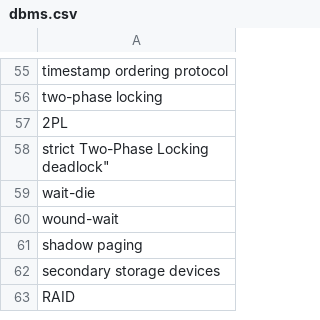
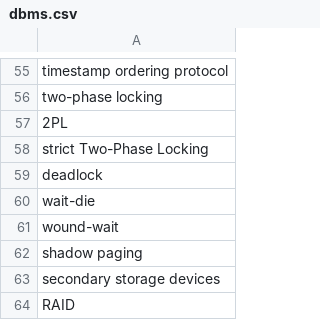
Before and after one commit to piyushp648/Data_Science, a CSV file: dictionaries/dbms.csv, drawn as a sheet; only a part is shown, gaps mark what is left out; ↵ is a line break in a cell; the diff names each change by its address in the sheet, - before the commit and + after, or states it on an @@ line.

```diff
--- a/dictionaries/dbms.csv
+++ b/dictionaries/dbms.csv
-A58: strict Two-Phase Locking ↵ deadlock"
+A58: strict Two-Phase Locking
+row 59: deadlock
```
Also changed, not shown: dictionaries/dsa.csv, dictionaries/networks.csv, 2 other files.
